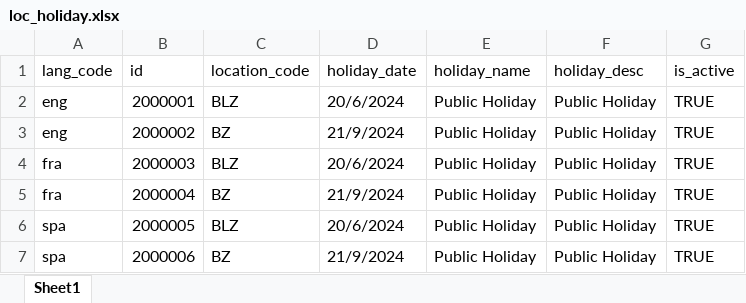
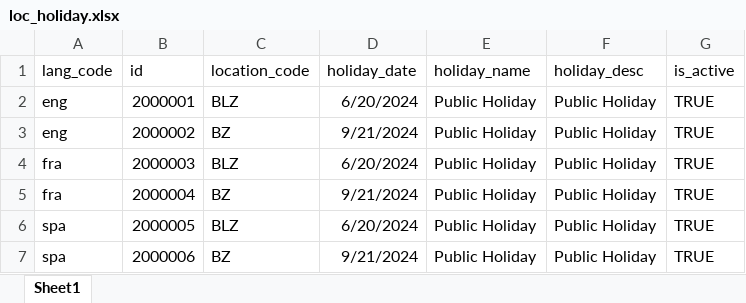
Before and after one commit to belize-id/mosip-data, an Excel workbook: mosip_master/xlsx/loc_holiday.xlsx, sheet Sheet1, drawn as a sheet; values as stored, in another font and other column widths than the file's, no borders; the diff names each change by its address in the sheet, - before the commit and + after, or states it on an @@ line.

Commit message:
updated loc holiday

```diff
--- a/mosip_master/xlsx/loc_holiday.xlsx (sheet Sheet1)
+++ b/mosip_master/xlsx/loc_holiday.xlsx (sheet Sheet1)
-D2 (holiday_date): 20/6/2024
+D2 (holiday_date): 6/20/2024
-D3 (holiday_date): 21/9/2024
+D3 (holiday_date): 9/21/2024
-D4 (holiday_date): 20/6/2024
+D4 (holiday_date): 6/20/2024
-D5 (holiday_date): 21/9/2024
+D5 (holiday_date): 9/21/2024
-D6 (holiday_date): 20/6/2024
+D6 (holiday_date): 6/20/2024
-D7 (holiday_date): 21/9/2024
+D7 (holiday_date): 9/21/2024
```
